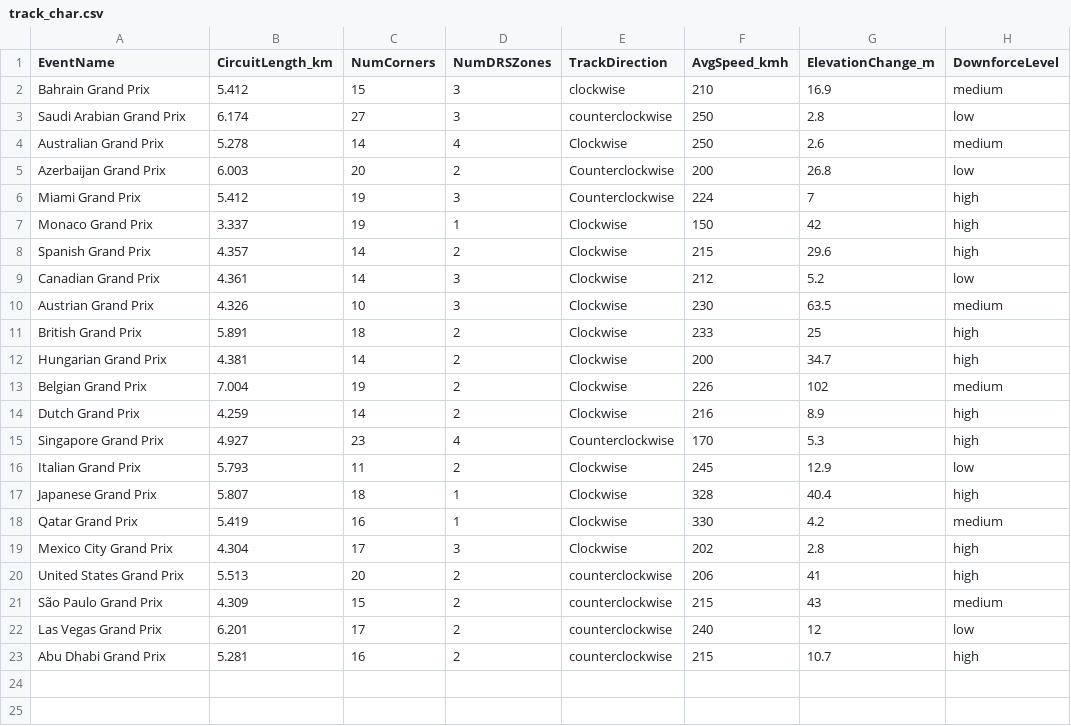
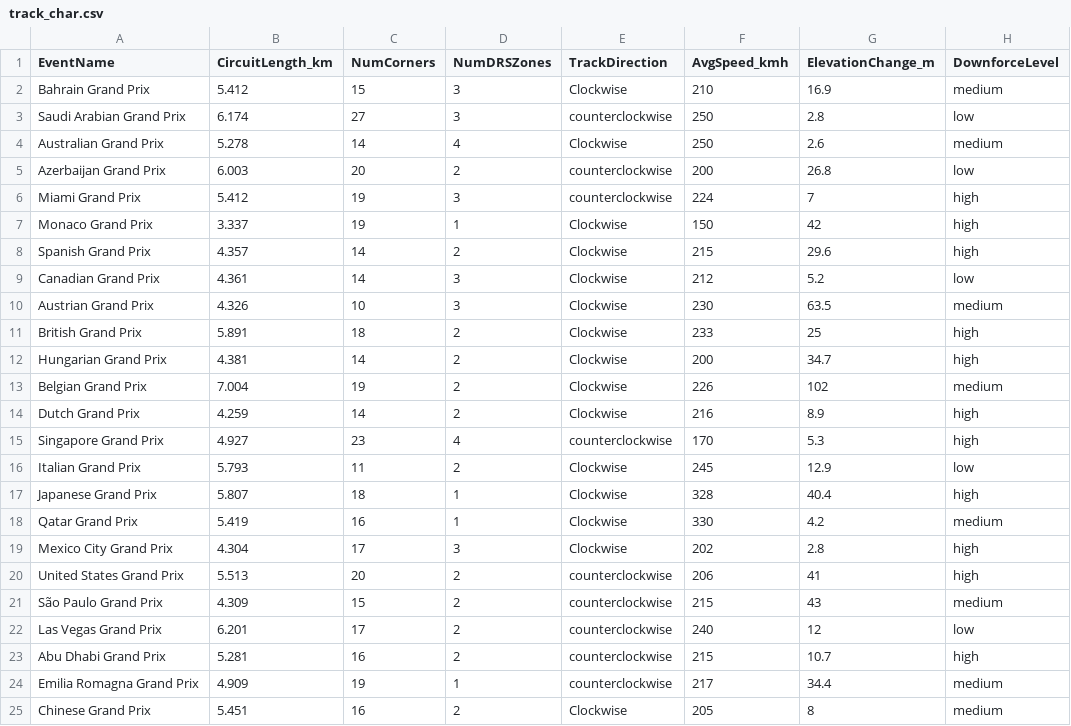
Before and after one commit to Jaynil-P09/Stuff-For-F1, a CSV file: ML_Models/track_char.csv, drawn as a sheet.

```diff
--- a/ML_Models/track_char.csv
+++ b/ML_Models/track_char.csv
@@ -1,7 +1,7 @@
 EventName,CircuitLength_km,NumCorners,NumDRSZones,TrackDirection,AvgSpeed_kmh,ElevationChange_m,DownforceLevel
-Bahrain Grand Prix,5.412,15,3,clockwise,210,16.9,medium
+Bahrain Grand Prix,5.412,15,3,Clockwise,210,16.9,medium
 Saudi Arabian Grand Prix,6.174,27,3,counterclockwise,250,2.8,low
 Australian Grand Prix,5.278,14,4,Clockwise,250,2.6,medium
-Azerbaijan Grand Prix,6.003,20,2,Counterclockwise,200,26.8,low
-Miami Grand Prix,5.412,19,3,Counterclockwise,224,7,high
+Azerbaijan Grand Prix,6.003,20,2,counterclockwise,200,26.8,low
+Miami Grand Prix,5.412,19,3,counterclockwise,224,7,high
 Monaco Grand Prix,3.337,19,1,Clockwise,150,42,high
@@ -14,3 +14,3 @@ Belgian Grand Prix,7.004,19,2,Clockwise,226,102,medium
 Dutch Grand Prix,4.259,14,2,Clockwise,216,8.9,high
-Singapore Grand Prix,4.927,23,4,Counterclockwise,170,5.3,high
+Singapore Grand Prix,4.927,23,4,counterclockwise,170,5.3,high
 Italian Grand Prix,5.793,11,2,Clockwise,245,12.9,low
@@ -23 +23,3 @@ Las Vegas Grand Prix,6.201,17,2,counterclockwise,240,12,low
 Abu Dhabi Grand Prix,5.281,16,2,counterclockwise,215,10.7,high
+Emilia Romagna Grand Prix,4.909,19,1,counterclockwise,217,34.4,medium
+Chinese Grand Prix,5.451,16,2,Clockwise,205,8,medium
```
Also changed, not shown: 3 other files.
